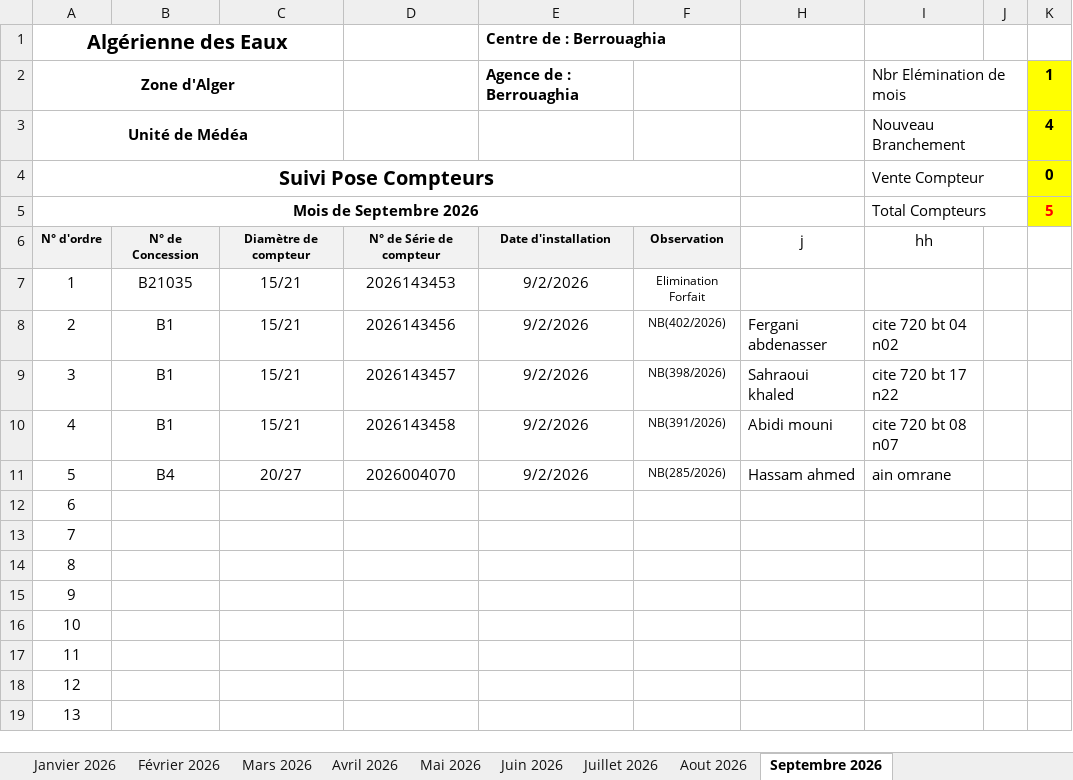
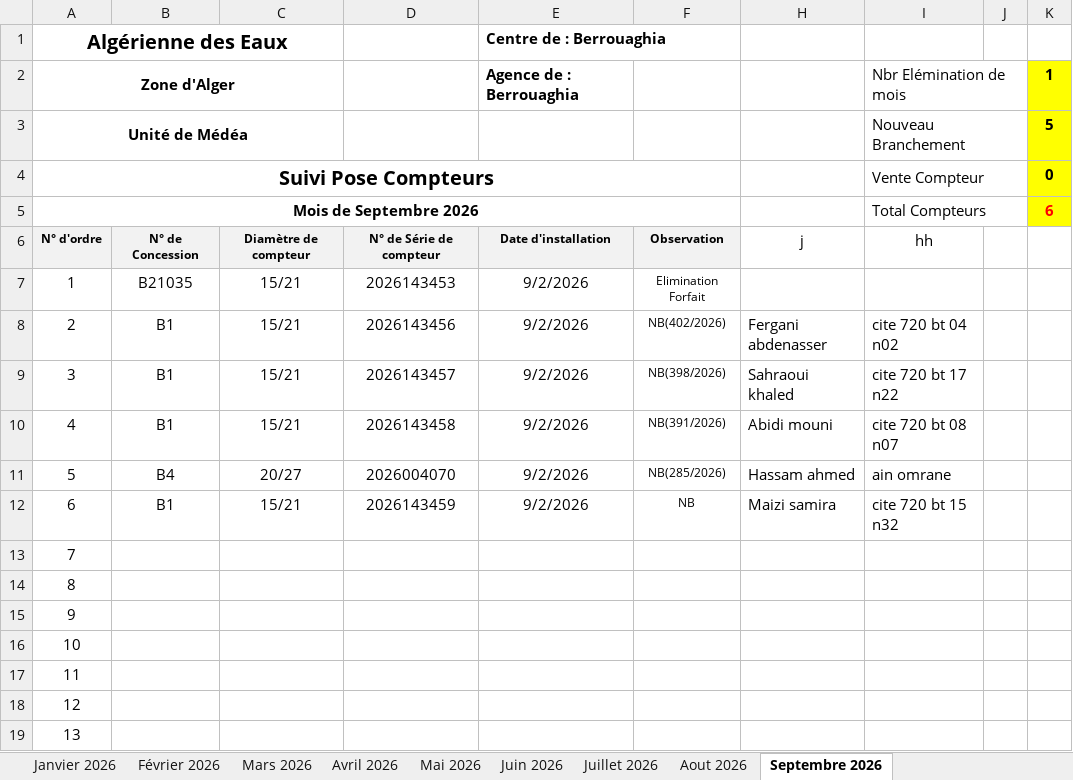
Before and after one commit to Lounnaci-gi/pose_compteur, an Excel workbook: Gestion Stock 2026/Gestion de Stock Berrouaghia/Suivie pose Compteur 2026.xlsx, sheet Septembre 2026, drawn as a sheet; only a part is shown; values as stored, in another font and other column widths than the file's, no borders; charts and pictures not drawn; the diff names each change by its address in the sheet, - before the commit and + after, or states it on an @@ line.

Commit message:
05092026

```diff
--- a/Gestion Stock 2026/Gestion de Stock Berrouaghia/Suivie pose Compteur 2026.xlsx (sheet Septembre 2026)
+++ b/Gestion Stock 2026/Gestion de Stock Berrouaghia/Suivie pose Compteur 2026.xlsx (sheet Septembre 2026)
-K3: 4
+K3: 5
-K5: 5
+K5: 6
-B12: (empty)
+B12: B1
-C12: (empty)
+C12: 15/21
-D12: (empty)
+D12: 2026143459
-E12 (Centre de : Berrouaghia): (empty)
+E12 (Centre de : Berrouaghia): 9/2/2026
-F12: (empty)
+F12: NB
-H12: (empty)
+H12: Maizi samira
-I12: (empty)
+I12: cite 720 bt 15 n32
```
